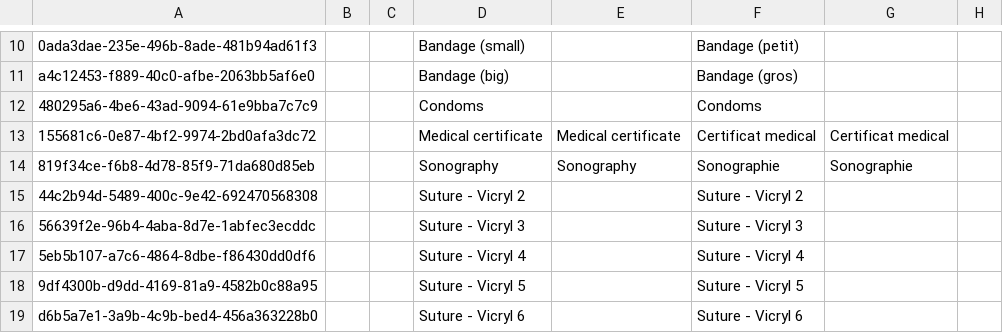
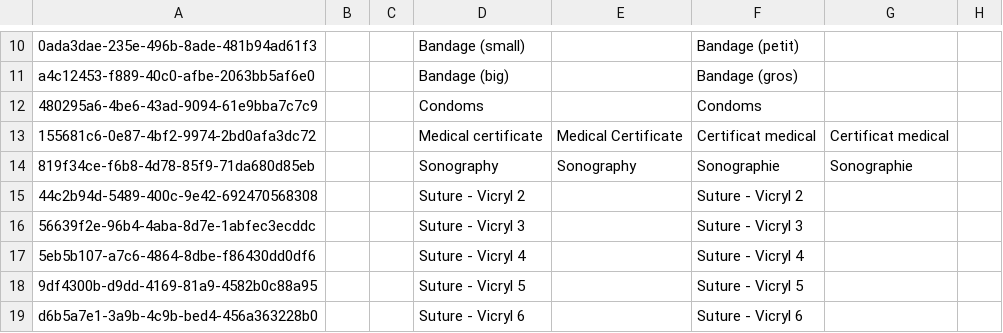
Before and after one commit to mekomsolutions/openmrs-config-haiti, a CSV file: configuration/concepts/products.csv, drawn as a sheet; only a part is shown, gaps mark what is left out; the diff names each change by its address in the sheet, - before the commit and + after, or states it on an @@ line.

Commit message:
Added drugs and products

```diff
--- a/configuration/concepts/products.csv
+++ b/configuration/concepts/products.csv
-E13: Medical certificate
+E13: Medical Certificate
```
